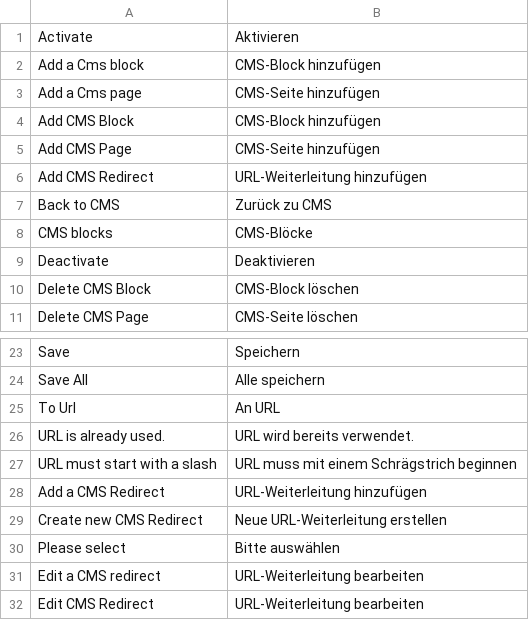
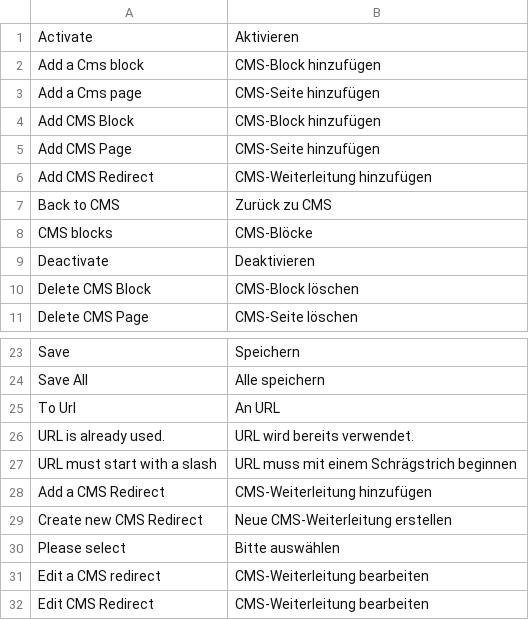
Before and after one commit to spryker/cms, a CSV file: data/translation/Zed/de_DE.csv, drawn as a sheet; only a part is shown, gaps mark what is left out.

```diff
--- a/data/translation/Zed/de_DE.csv
+++ b/data/translation/Zed/de_DE.csv
@@ -5,3 +5,3 @@ Activate,Aktivieren
 "Add CMS Page","CMS-Seite hinzufügen"
-"Add CMS Redirect","URL-Weiterleitung hinzufügen"
+"Add CMS Redirect","CMS-Weiterleitung hinzufügen"
 "Back to CMS","Zurück zu CMS"
@@ -27,6 +27,6 @@ Save,Speichern
 "URL must start with a slash","URL muss mit einem Schrägstrich beginnen"
-"Add a CMS Redirect","URL-Weiterleitung hinzufügen"
-"Create new CMS Redirect","Neue URL-Weiterleitung erstellen"
+"Add a CMS Redirect","CMS-Weiterleitung hinzufügen"
+"Create new CMS Redirect","Neue CMS-Weiterleitung erstellen"
 "Please select","Bitte auswählen"
-"Edit a CMS redirect","URL-Weiterleitung bearbeiten"
-"Edit CMS Redirect","URL-Weiterleitung bearbeiten"
+"Edit a CMS redirect","CMS-Weiterleitung bearbeiten"
+"Edit CMS Redirect","CMS-Weiterleitung bearbeiten"
```
Also changed, not shown: data/translation/Zed/en_US.csv.
